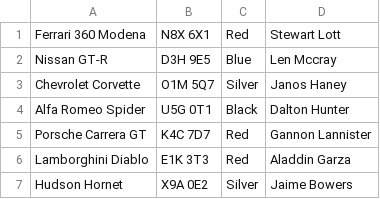
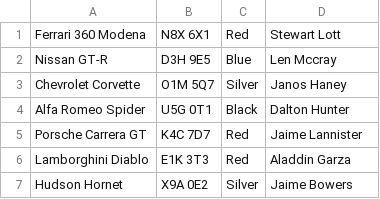
Before and after one commit to agnesgal/wpf-car-search, a CSV file: DataAccess/Resources/CSVFile.csv, drawn as a sheet; only a part is shown.

```diff
--- a/DataAccess/Resources/CSVFile.csv
+++ b/DataAccess/Resources/CSVFile.csv
@@ -4,3 +4,3 @@ Chevrolet Corvette;O1M 5Q7;Silver;Janos Haney
 Alfa Romeo Spider;U5G 0T1;Black;Dalton Hunter
-Porsche Carrera GT;K4C 7D7;Red;Gannon Lannister
+Porsche Carrera GT;K4C 7D7;Red;Jaime Lannister
 Lamborghini Diablo;E1K 3T3;Red;Aladdin Garza
```
Also changed, not shown: 18 other files.
